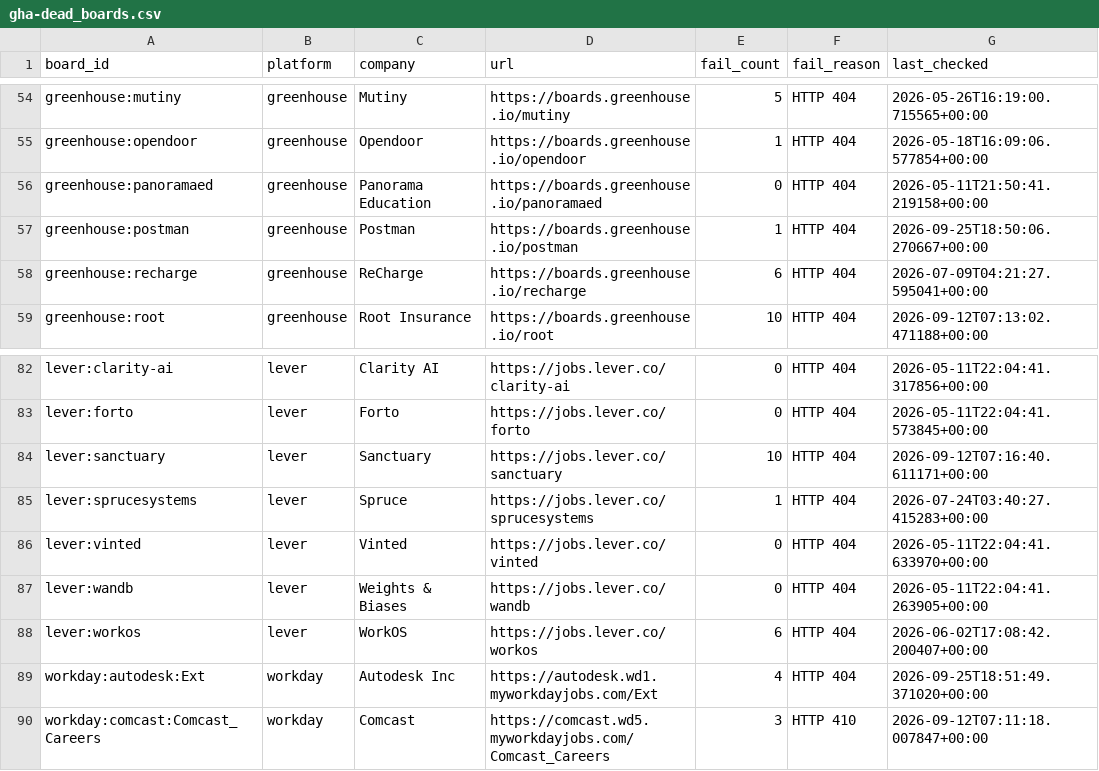
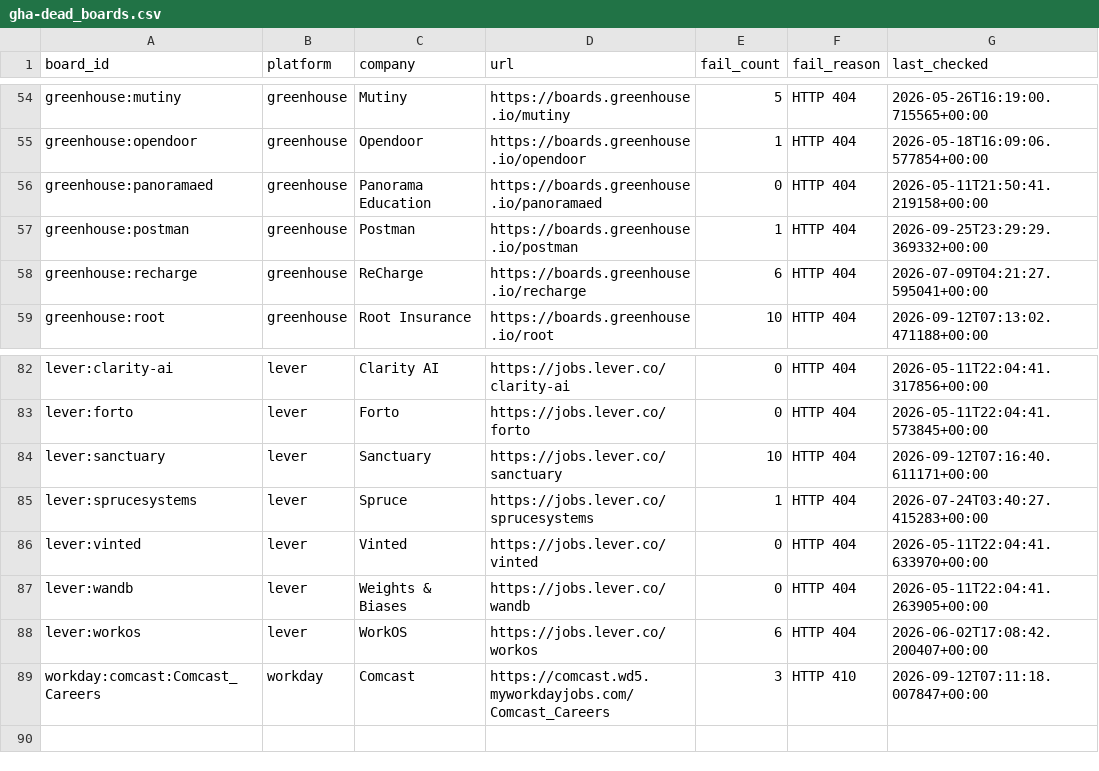
Before and after one commit to chandalagufus/job, a CSV file: state/gha-dead_boards.csv, drawn as a sheet; only a part is shown, gaps mark what is left out.

```diff
--- a/state/gha-dead_boards.csv
+++ b/state/gha-dead_boards.csv
@@ -56,3 +56,3 @@ greenhouse:opendoor,greenhouse,Opendoor,https://boards.greenhouse.io/opendoor,1,
 greenhouse:panoramaed,greenhouse,Panorama Education,https://boards.greenhouse.io/panoramaed,0,HTTP 404,2026-05-11T21:50:41.219158+00:00
-greenhouse:postman,greenhouse,Postman,https://boards.greenhouse.io/postman,1,HTTP 404,2026-09-25T18:50:06.270667+00:00
+greenhouse:postman,greenhouse,Postman,https://boards.greenhouse.io/postman,1,HTTP 404,2026-09-25T23:29:29.369332+00:00
 greenhouse:recharge,greenhouse,ReCharge,https://boards.greenhouse.io/recharge,6,HTTP 404,2026-07-09T04:21:27.595041+00:00
@@ -88,3 +88,2 @@ lever:wandb,lever,Weights & Biases,https://jobs.lever.co/wandb,0,HTTP 404,2026-0
 lever:workos,lever,WorkOS,https://jobs.lever.co/workos,6,HTTP 404,2026-06-02T17:08:42.200407+00:00
-workday:autodesk:Ext,workday,Autodesk Inc,https://autodesk.wd1.myworkdayjobs.com/Ext,4,HTTP 404,2026-09-25T18:51:49.371020+00:00
 workday:comcast:Comcast_Careers,workday,Comcast,https://comcast.wd5.myworkdayjobs.com/Comcast_Careers,3,HTTP 410,2026-09-12T07:11:18.007847+00:00
```
